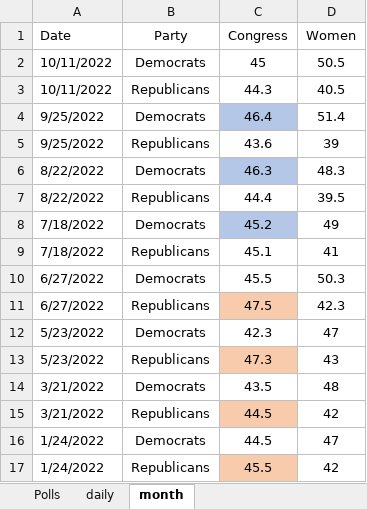
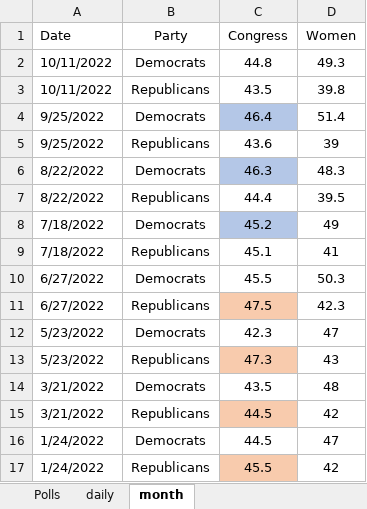
Before and after one commit to kaejames/kaejames.github.io, an Excel workbook: midterms22.xlsx, sheet month, drawn as a sheet; values as stored, in another font and other column widths than the file's, no borders; the diff names each change by its address in the sheet, - before the commit and + after, or states it on an @@ line.

```diff
--- a/midterms22.xlsx (sheet month)
+++ b/midterms22.xlsx (sheet month)
-C2 (Congress): 45
+C2 (Congress): 44.8
-D2 (Women): 50.5
+D2 (Women): 49.3
-C3 (Congress): 44.3
+C3 (Congress): 43.5
-D3 (Women): 40.5
+D3 (Women): 39.8
```
Also changed, not shown: sheet Polls, sheet daily, Biden.xlsx, 5 other files.
